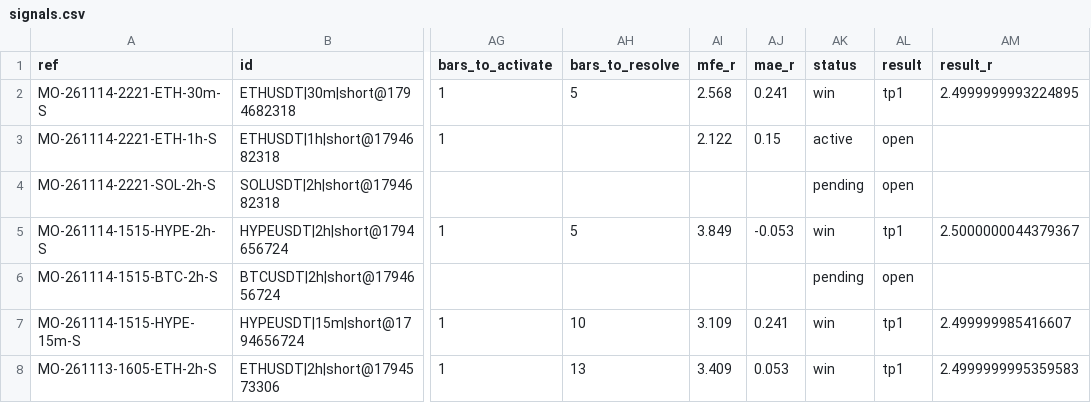
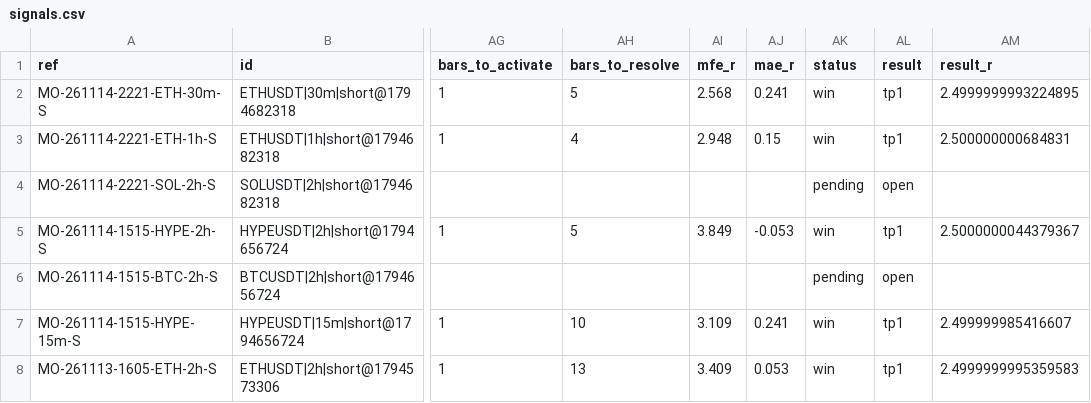
Before and after one commit to msmadanni88/market-observatory, a CSV file: brief/signals.csv, drawn as a sheet; only a part is shown, gaps mark what is left out; the diff names each change by its address in the sheet, - before the commit and + after, or states it on an @@ line.

```diff
--- a/brief/signals.csv
+++ b/brief/signals.csv
-AH3 (bars_to_resolve): (empty)
+AH3 (bars_to_resolve): 4
-AI3 (mfe_r): 2.122
+AI3 (mfe_r): 2.948
-AK3 (status): active
+AK3 (status): win
-AL3 (result): open
+AL3 (result): tp1
-AM3 (result_r): (empty)
+AM3 (result_r): 2.500000000684831
```
Also changed, not shown: 2 other files.
